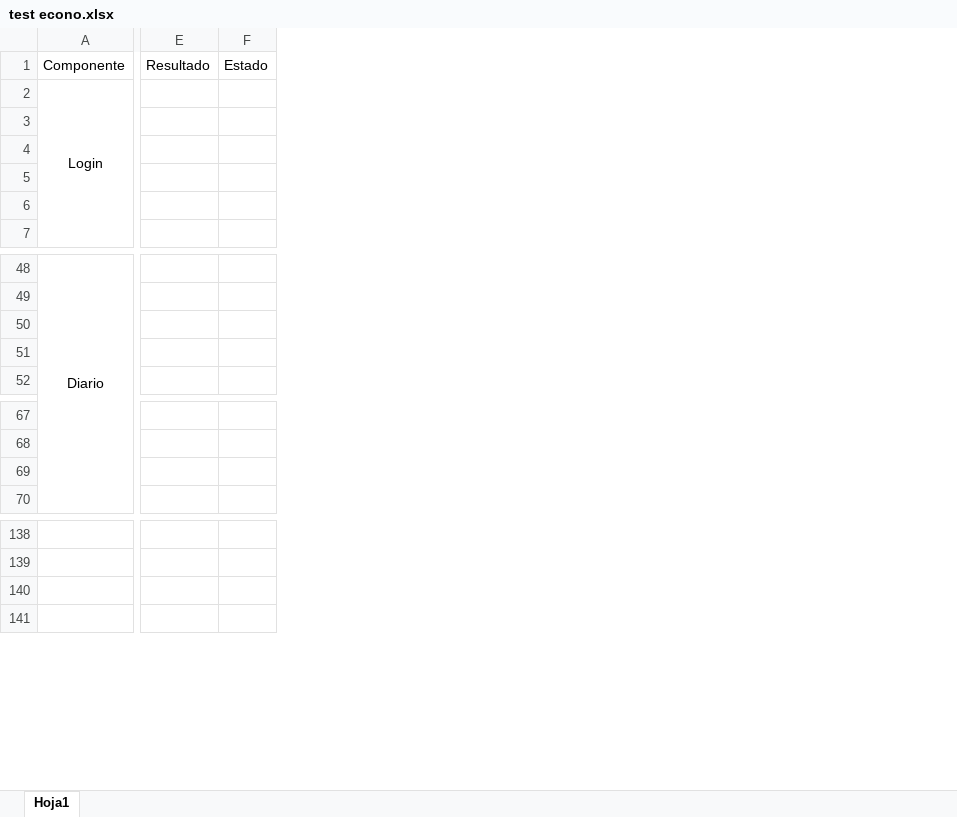
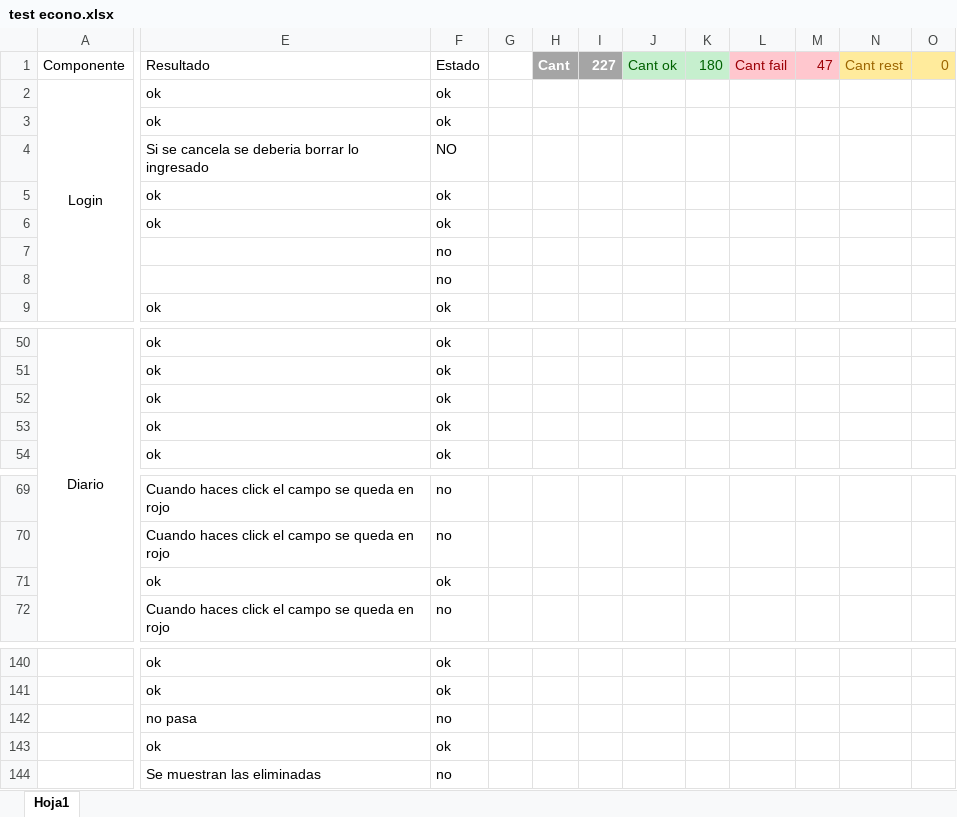
Before and after one commit to jfongarini/economy, an Excel workbook: test econo.xlsx, sheet Hoja1, drawn as a sheet; only a part is shown, gaps mark what is left out; values as stored, in another font and other column widths than the file's, no borders; conditional formats not drawn; removed rows and columns are numbered as before the commit, all else as after; rows hold the shown columns only; the diff names each change by its address in the sheet, - before the commit and + after, or states it on an @@ line.

Commit message:
test 1

```diff
--- a/test econo.xlsx (sheet Hoja1)
+++ b/test econo.xlsx (sheet Hoja1)
-column E, row 1: Resultado
-column F, row 1: Estado
+column E, rows 1-6: Resultado | ok | ok | Si se cancela se deberia borrar lo ingresado | ok | ok; row 9: ok; rows 50-51: ok | ok; rows 53-54: ok | ok; rows 69-70: Cuando haces click el campo se queda en rojo | Cuando haces click el campo se queda en rojo; row 72: Cuando haces click el campo se queda en rojo; rows 140-141: ok | ok; rows 143-144: ok | Se muestran las eliminadas
+column F, rows 1-6: Estado | ok | ok | NO | ok | ok; row 9: ok; rows 50-51: ok | ok; rows 53-54: ok | ok; rows 69-70: no | no; row 72: no; rows 140-141: ok | ok; rows 143-144: ok | no
+column G, empty
+column H, row 1: Cant
+column I, row 1: 227
+column J, row 1: Cant ok
+column K, row 1: 180
+column L, row 1: Cant fail
+column M, row 1: 47
+column N, row 1: Cant rest
+column O, row 1: 0
+row 7:  |  | no
+row 8:  |  | no
-row 50: (empty)
+row 52:  | ok | ok
-row 69: (empty)
+row 71:  | ok | ok
+row 142:  | no pasa | no
```
Also changed, not shown: 1 other file.
